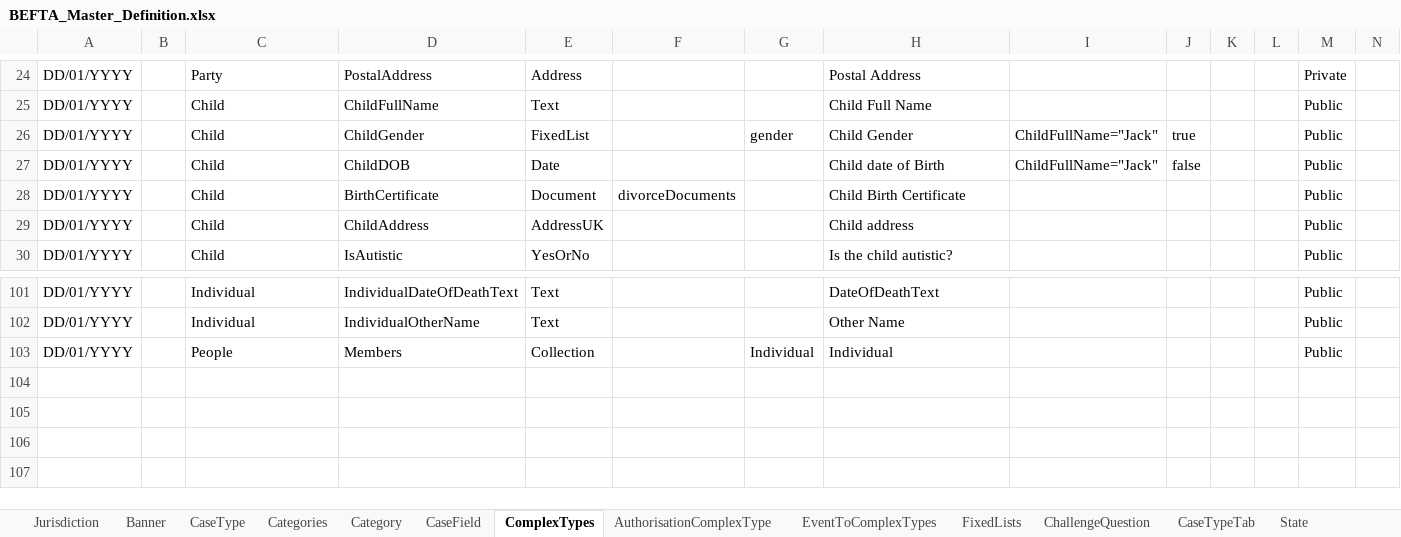
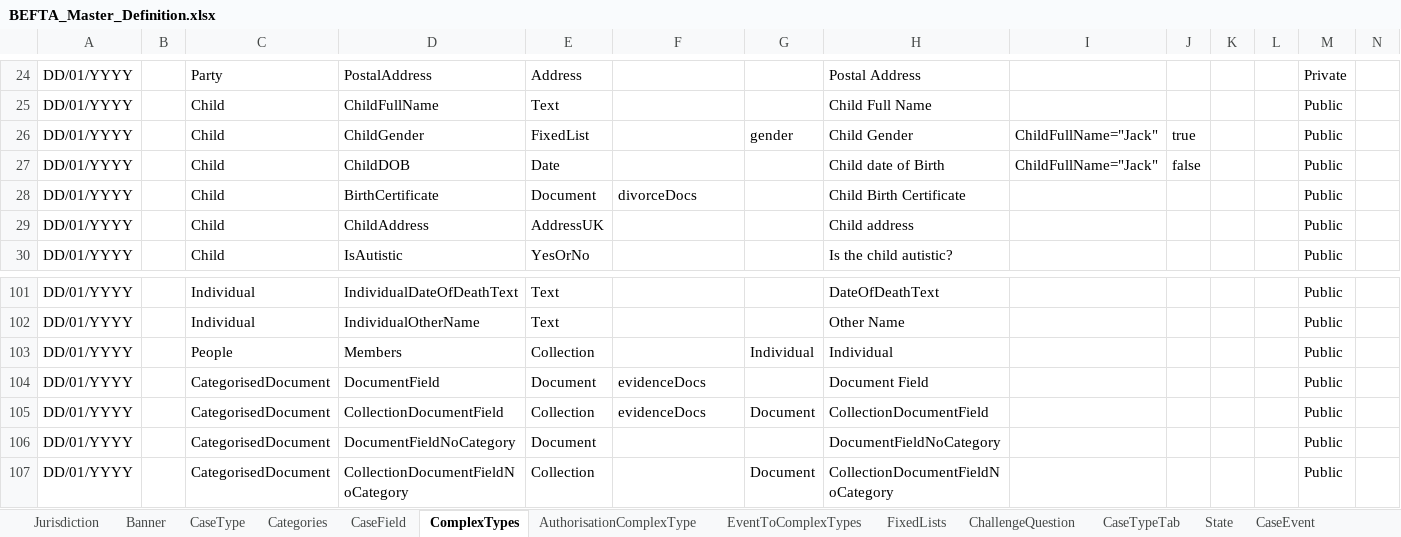
Before and after one commit to hmcts/ccd-test-definitions, an Excel workbook: src/main/resources/uk/gov/hmcts/ccd/test_definitions/excel/BEFTA_Master_Definition.xlsx, sheet ComplexTypes, drawn as a sheet; only a part is shown, gaps mark what is left out; values as stored, in another font and other column widths than the file's, no borders; table styles not drawn; rows hold the shown columns only; the diff names each change by its address in the sheet, - before the commit and + after, or states it on an @@ line.

```diff
--- a/src/main/resources/uk/gov/hmcts/ccd/test_definitions/excel/BEFTA_Master_Definition.xlsx (sheet ComplexTypes)
+++ b/src/main/resources/uk/gov/hmcts/ccd/test_definitions/excel/BEFTA_Master_Definition.xlsx (sheet ComplexTypes)
-sheet tab: Category
-F28: divorceDocuments
+F28: divorceDocs
+row 104: DD/01/YYYY |  | CategorisedDocument | DocumentField | Document | evidenceDocs |  | Document Field |  |  |  |  | Public
+row 105: DD/01/YYYY |  | CategorisedDocument | CollectionDocumentField | Collection | evidenceDocs | Document | CollectionDocumentField |  |  |  |  | Public
+row 106: DD/01/YYYY |  | CategorisedDocument | DocumentFieldNoCategory | Document |  |  | DocumentFieldNoCategory |  |  |  |  | Public
+row 107: DD/01/YYYY |  | CategorisedDocument | CollectionDocumentFieldNoCategory | Collection |  | Document | CollectionDocumentFieldNoCategory |  |  |  |  | Public
```
Also changed, not shown: sheet CaseField, sheet CaseEventToFields, sheet CaseTypeTab, sheet SearchInputFields, sheet WorkBasketInputFields, sheet SearchResultFields, 9 more sheets, 6 other files.
